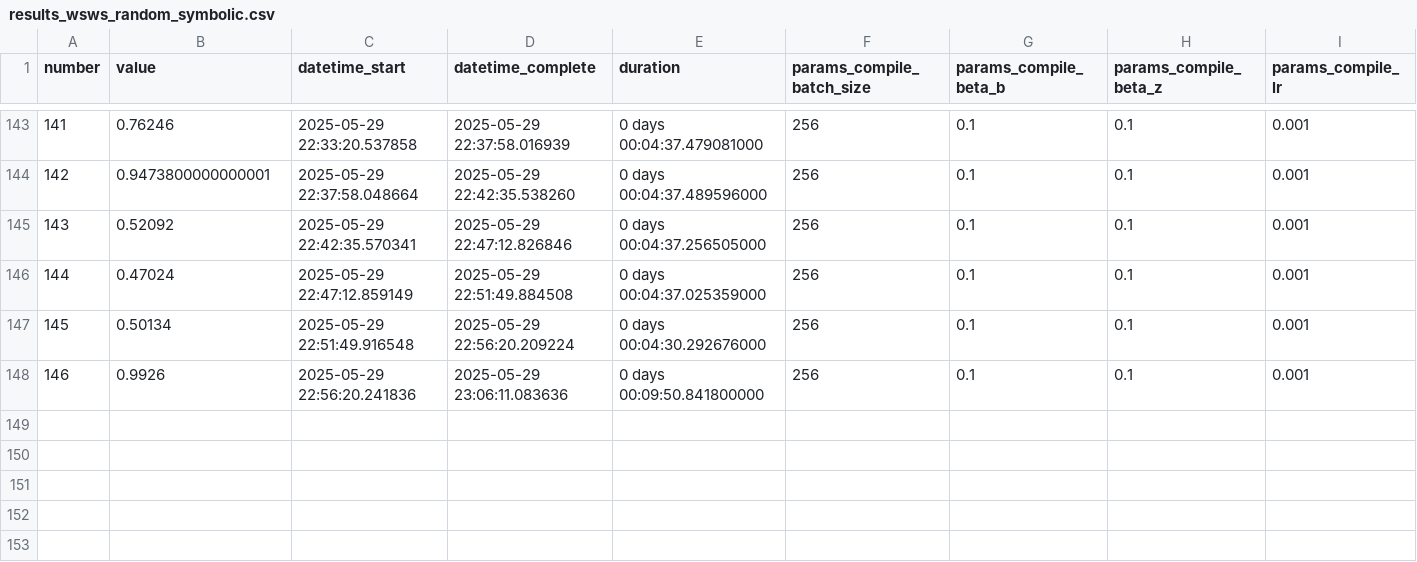
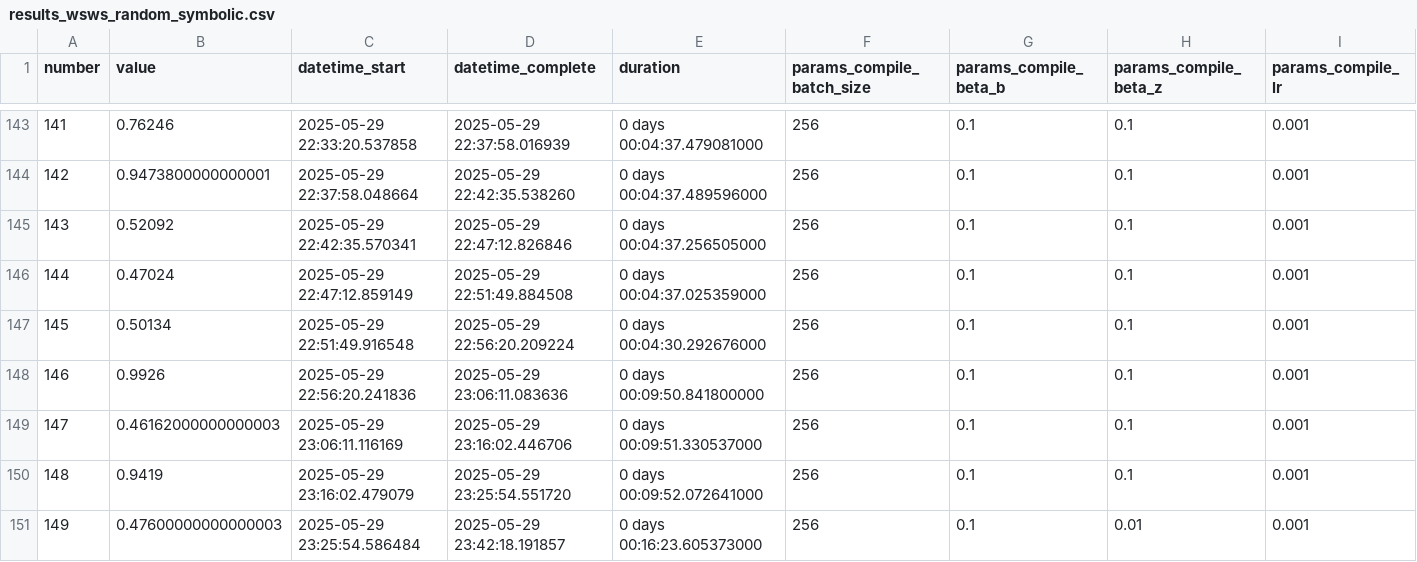
Before and after one commit to dami2106/ompn, a CSV file: Tuning/wsws_random_symbolic/results_wsws_random_symbolic.csv, drawn as a sheet; only a part is shown, gaps mark what is left out; rows hold the shown columns only; the diff names each change by its address in the sheet, - before the commit and + after, or states it on an @@ line.

```diff
--- a/Tuning/wsws_random_symbolic/results_wsws_random_symbolic.csv
+++ b/Tuning/wsws_random_symbolic/results_wsws_random_symbolic.csv
+row 149: 147 | 0.46162000000000003 | 2025-05-29 23:06:11.116169 | 2025-05-29 23:16:02.446706 | 0 days 00:09:51.330537000 | 256 | 0.1 | 0.1 | 0.001
+row 150: 148 | 0.9419 | 2025-05-29 23:16:02.479079 | 2025-05-29 23:25:54.551720 | 0 days 00:09:52.072641000 | 256 | 0.1 | 0.1 | 0.001
+row 151: 149 | 0.47600000000000003 | 2025-05-29 23:25:54.586484 | 2025-05-29 23:42:18.191857 | 0 days 00:16:23.605373000 | 256 | 0.1 | 0.01 | 0.001
```
Also changed, not shown: 7 other files.
